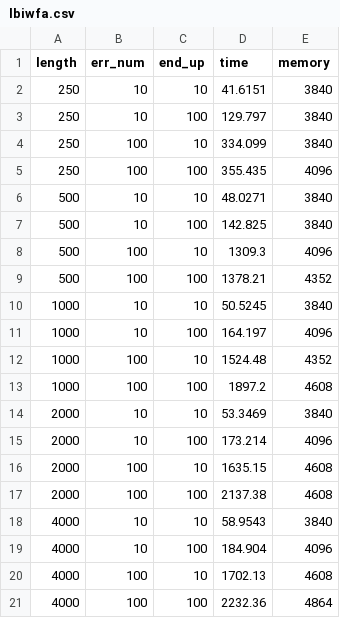
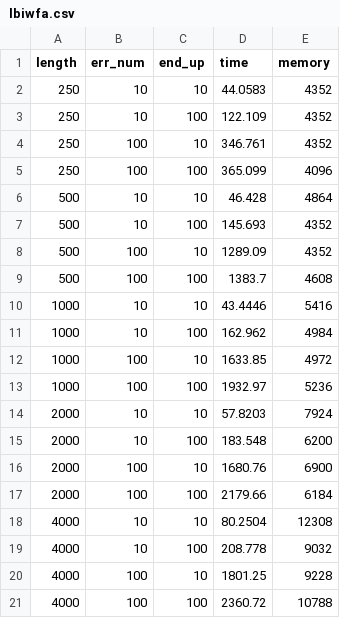
Before and after one commit to ljw20180420/wavefront_local, a CSV file: paper/benchmark/result/lbiwfa.csv, drawn as a sheet.

Commit message:
Use static memory for lbiwfa.

```diff
--- a/paper/benchmark/result/lbiwfa.csv
+++ b/paper/benchmark/result/lbiwfa.csv
@@ -1,21 +1,21 @@
 length,err_num,end_up,time,memory
-250,10,10,41.6151,3840
-250,10,100,129.797,3840
-250,100,10,334.099,3840
-250,100,100,355.435,4096
-500,10,10,48.0271,3840
-500,10,100,142.825,3840
-500,100,10,1309.3,4096
-500,100,100,1378.21,4352
-1000,10,10,50.5245,3840
-1000,10,100,164.197,4096
-1000,100,10,1524.48,4352
-1000,100,100,1897.2,4608
-2000,10,10,53.3469,3840
-2000,10,100,173.214,4096
-2000,100,10,1635.15,4608
-2000,100,100,2137.38,4608
-4000,10,10,58.9543,3840
-4000,10,100,184.904,4096
-4000,100,10,1702.13,4608
-4000,100,100,2232.36,4864
+250,10,10,44.0583,4352
+250,10,100,122.109,4352
+250,100,10,346.761,4352
+250,100,100,365.099,4096
+500,10,10,46.428,4864
+500,10,100,145.693,4352
+500,100,10,1289.09,4352
+500,100,100,1383.7,4608
+1000,10,10,43.4446,5416
+1000,10,100,162.962,4984
+1000,100,10,1633.85,4972
+1000,100,100,1932.97,5236
+2000,10,10,57.8203,7924
+2000,10,100,183.548,6200
+2000,100,10,1680.76,6900
+2000,100,100,2179.66,6184
+4000,10,10,80.2504,12308
+4000,10,100,208.778,9032
+4000,100,10,1801.25,9228
+4000,100,100,2360.72,10788
```
Also changed, not shown: 4 other files.
